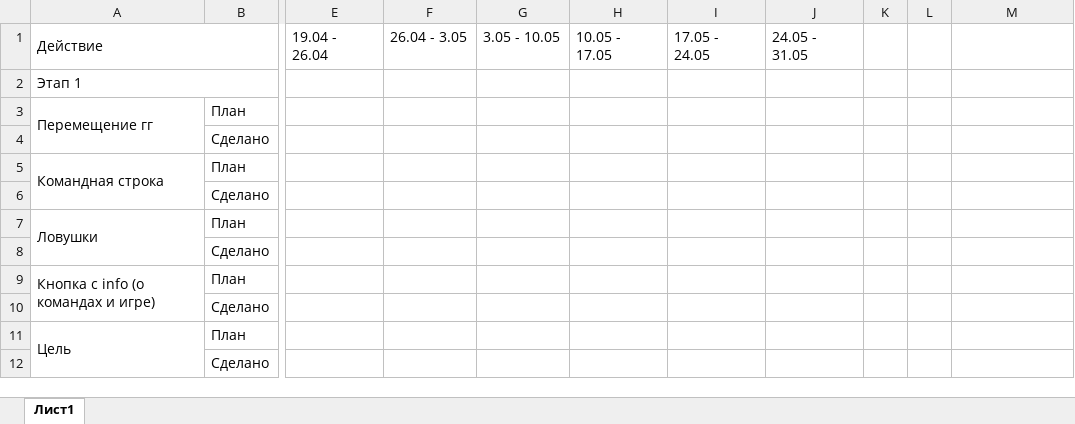
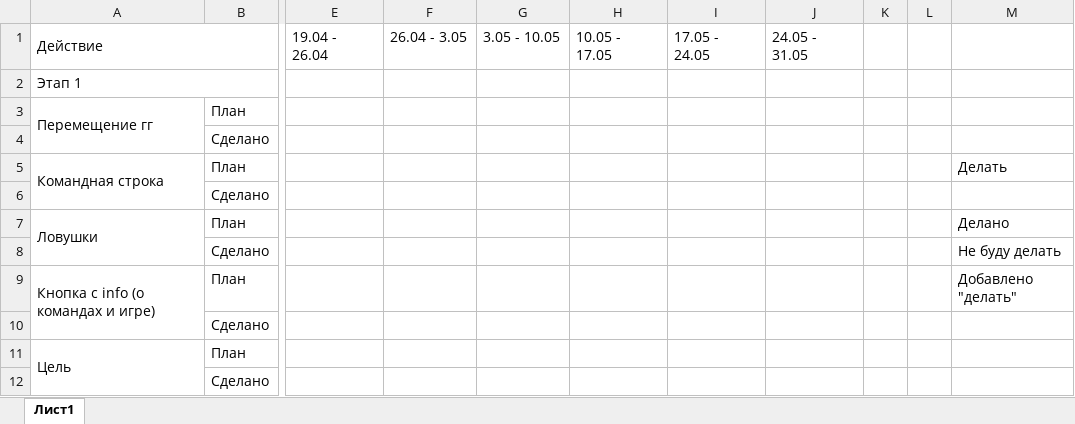
Before and after one commit to Flash-Kaa/GameOnCSharp, an Excel workbook: Календарный план.xlsx, sheet Лист1, drawn as a sheet; only a part is shown, gaps mark what is left out; values as stored, in another font and other column widths than the file's, no cell formats; the diff names each change by its address in the sheet, - before the commit and + after, or states it on an @@ line.

```diff
--- a/Календарный план.xlsx (sheet Лист1)
+++ b/Календарный план.xlsx (sheet Лист1)
-M5: (empty)
+M5: Делать
-M7: (empty)
+M7: Делано
-M8: (empty)
+M8: Не буду делать
-M9: (empty)
+M9: Добавлено "делать"
```
Also changed, not shown: cell formats, 6 other files.
